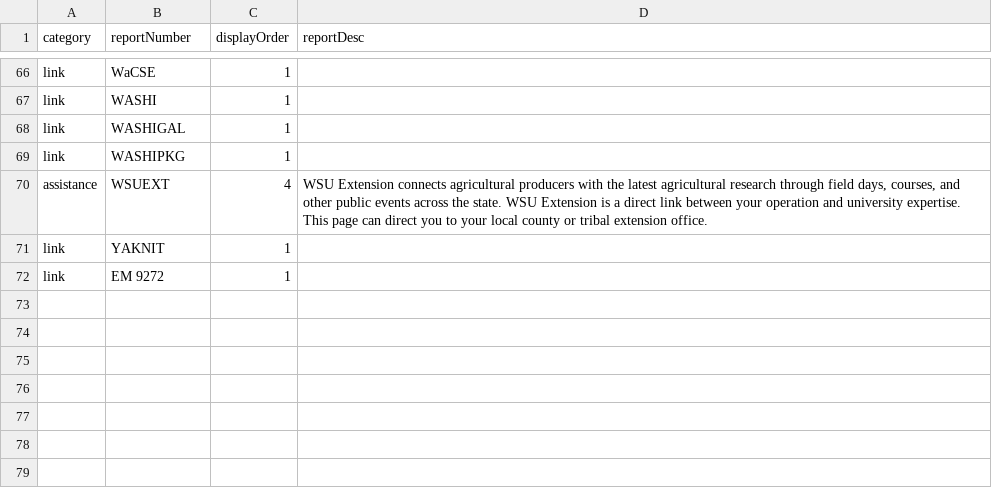
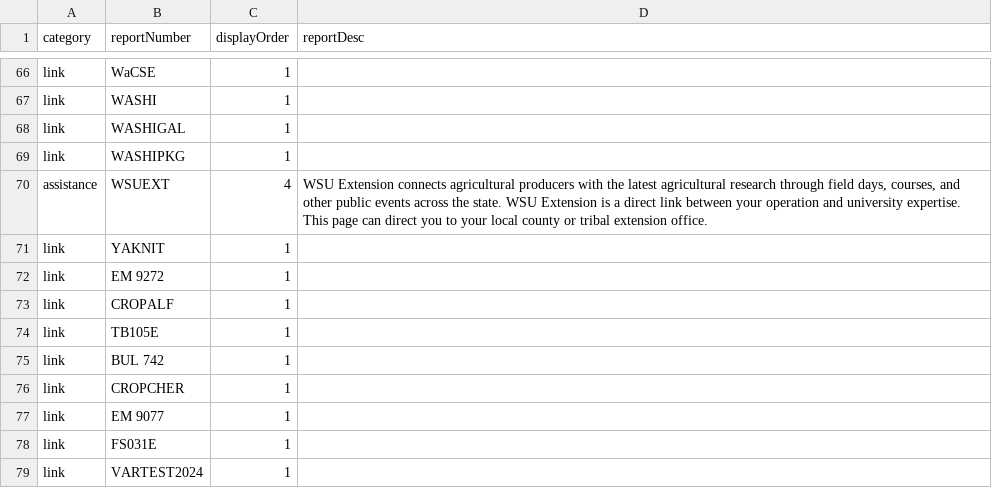
Before and after one commit to a-peterson-wa/wsda-dss-publications, a CSV file: data/pubs_resources.csv, drawn as a sheet; only a part is shown, gaps mark what is left out; the diff names each change by its address in the sheet, - before the commit and + after, or states it on an @@ line.

```diff
--- a/data/pubs_resources.csv
+++ b/data/pubs_resources.csv
+row 73: link | CROPALF | 1
+row 74: link | TB105E | 1
+row 75: link | BUL 742 | 1
+row 76: link | CROPCHER | 1
+row 77: link | EM 9077 | 1
+row 78: link | FS031E | 1
+row 79: link | VARTEST2024 | 1
```
Also changed, not shown: data/publications.csv.
